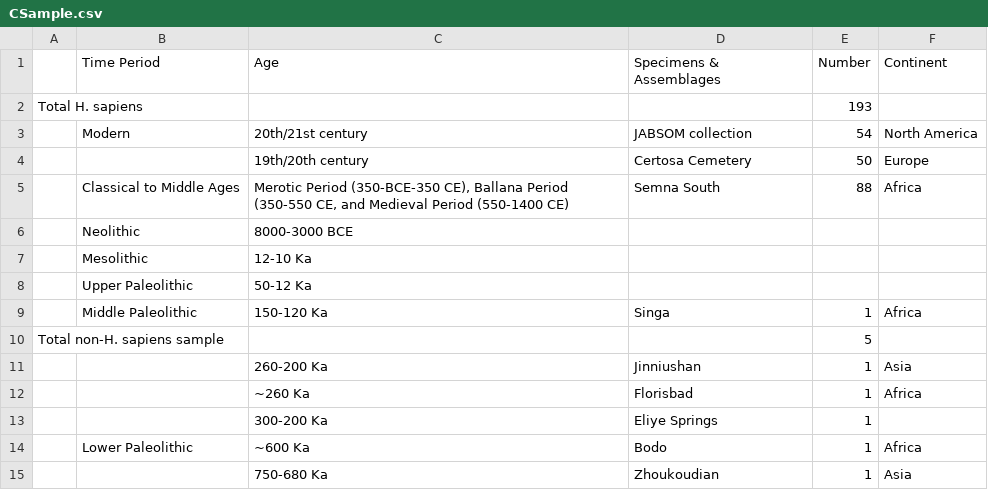
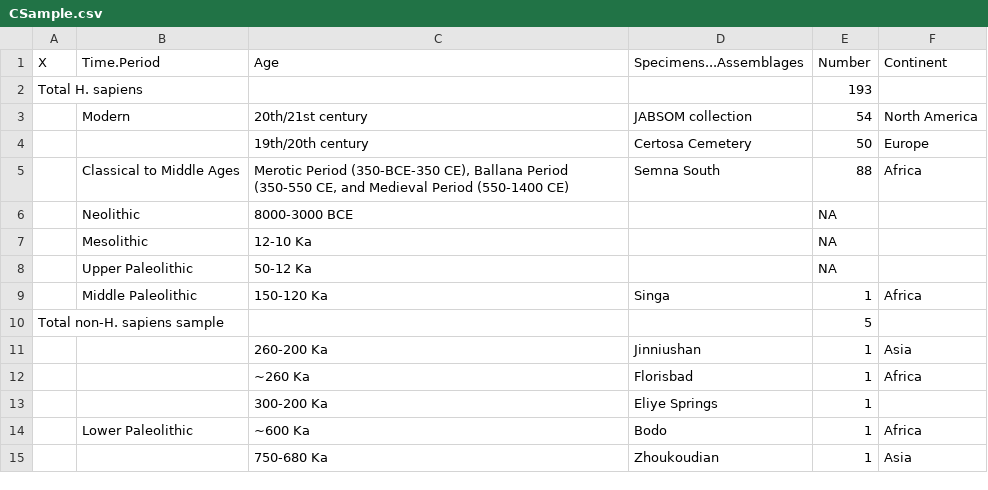
Before and after one commit to cusisom/Research_Methods, a CSV file: docs/CSample.csv, drawn as a sheet; the diff names each change by its address in the sheet, - before the commit and + after, or states it on an @@ line.

Commit message:
table

```diff
--- a/docs/CSample.csv
+++ b/docs/CSample.csv
-A1: (empty)
+A1: X
-B1: Time Period
+B1: Time.Period
-D1: Specimens & Assemblages
+D1: Specimens...Assemblages
-E6:E8 (Number): (empty)
+E6:E8 (Number): NA
```
Also changed, not shown: 7 other files.
